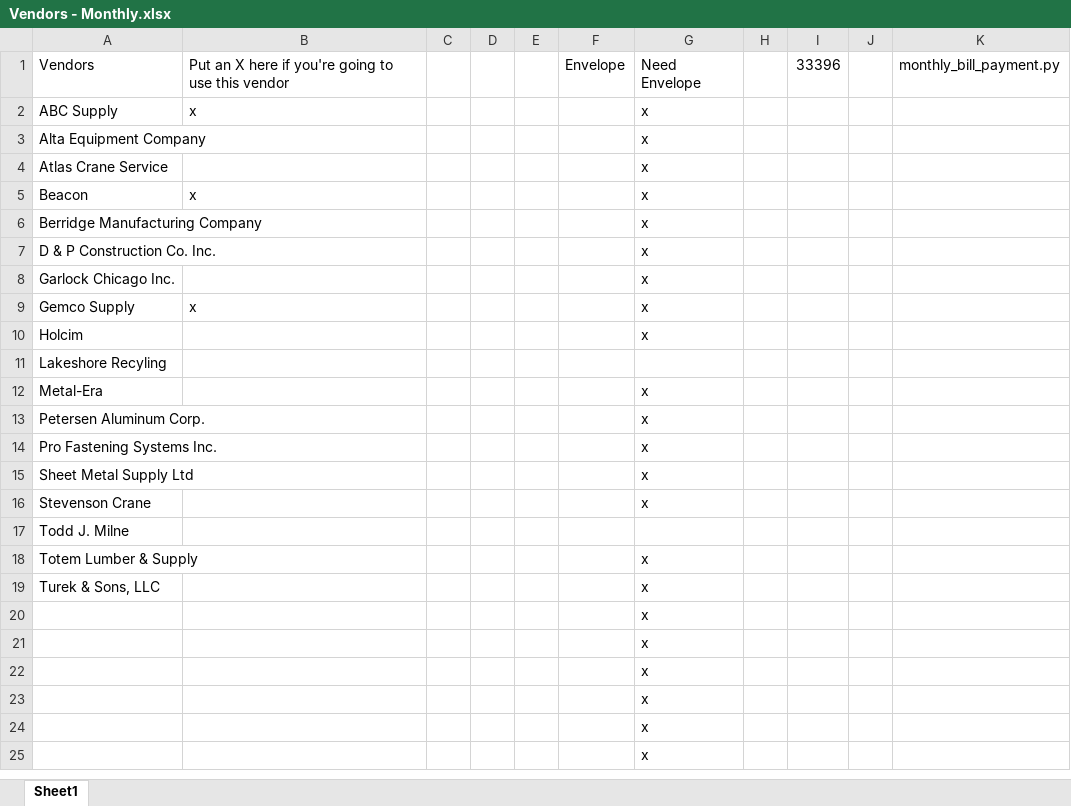
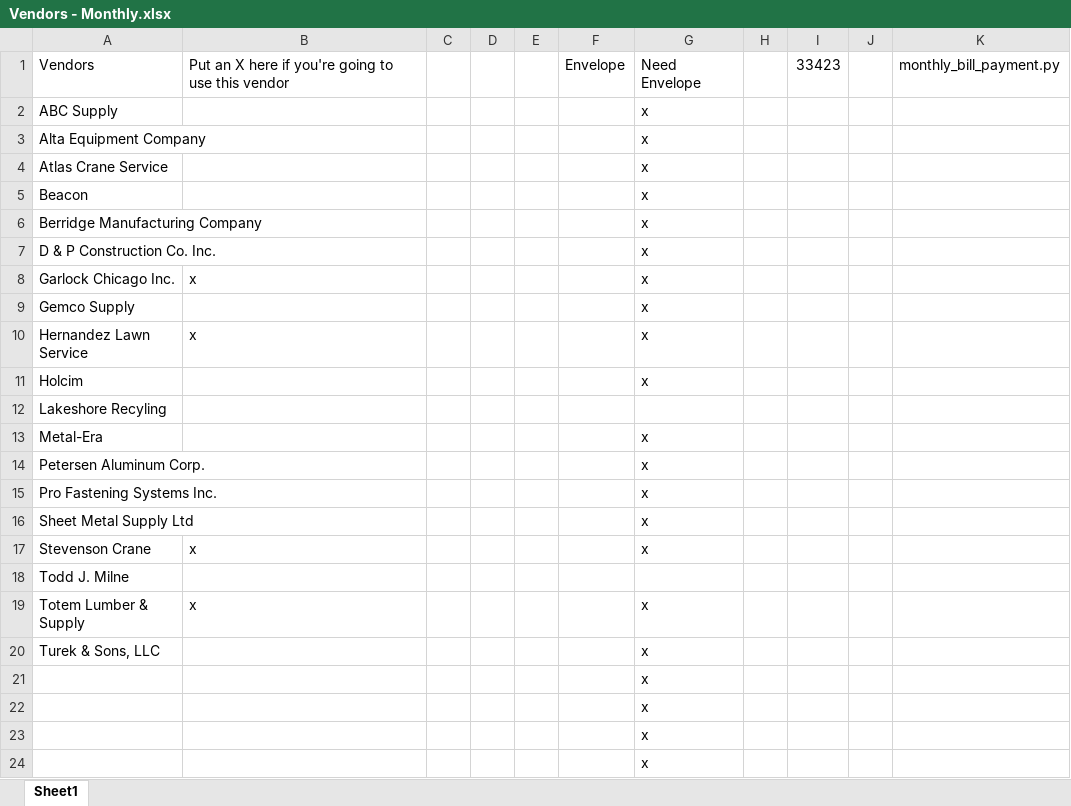
Before and after one commit to mwormley008/workplace_automation_suite, an Excel workbook: Vendors - Monthly.xlsx, sheet Sheet1, drawn as a sheet; only a part is shown; the shorter side is filled out with more unchanged rows; values as stored, in another font and other column widths than the file's, no borders; addresses are those after the commit; the diff names each change by its address in the sheet, - before the commit and + after, or states it on an @@ line.

```diff
--- a/Vendors - Monthly.xlsx (sheet Sheet1)
+++ b/Vendors - Monthly.xlsx (sheet Sheet1)
-I1: 33396
+I1: 33423
-B2: x
+B2: (empty)
-B5: x
+B5: (empty)
-B8: (empty)
+B8: x
-B9: x
+B9: (empty)
+row 10: Hernandez Lawn Service | x |  |  |  |  | x
-B17: (empty)
+B17: x
-B19: (empty)
+B19: x
```
Also changed, not shown: Vendors.xlsx, 2 other files.
